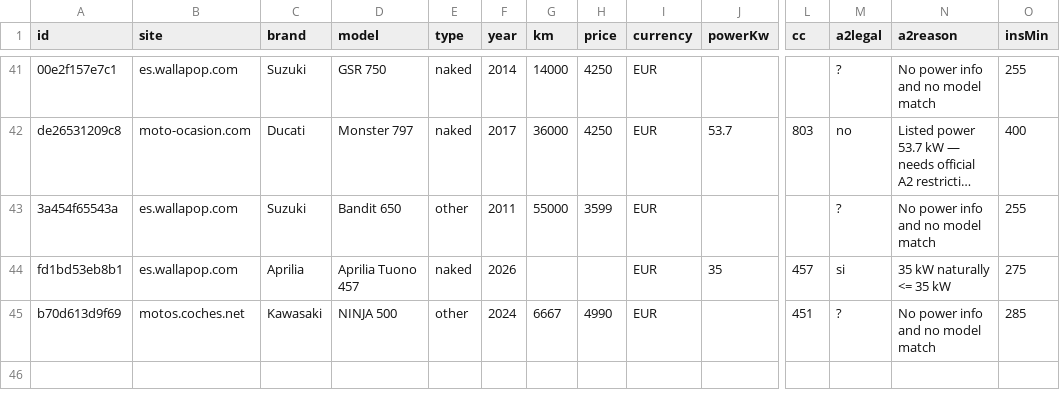
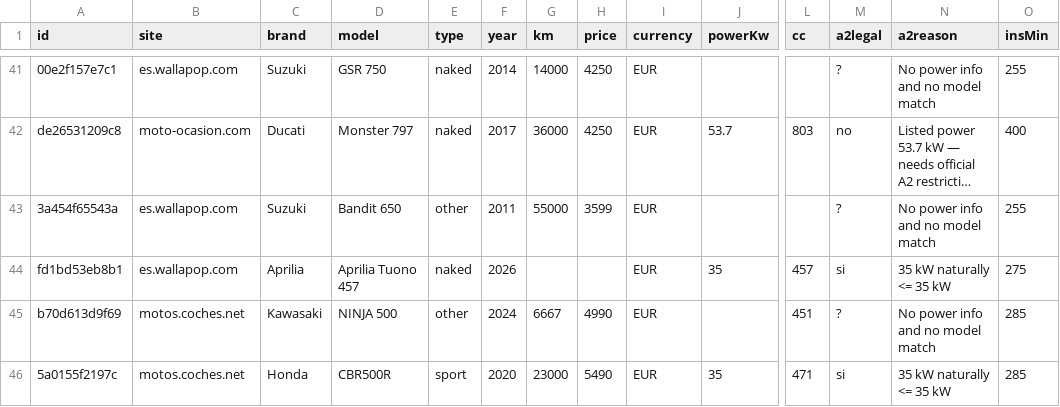
Before and after one commit to jonlautenschlager-partn/nnext-moto, a CSV file: data/export.csv, drawn as a sheet; only a part is shown, gaps mark what is left out; long unchanged cells end in …; rows hold the shown columns only; the diff names each change by its address in the sheet, - before the commit and + after, or states it on an @@ line.

```diff
--- a/data/export.csv
+++ b/data/export.csv
+row 46: 5a0155f2197c | motos.coches.net | Honda | CBR500R | sport | 2020 | 23000 | 5490 | EUR | 35 | 471 | si | 35 kW naturally <= 35 kW | 285
```
Also changed, not shown: 3 other files.
